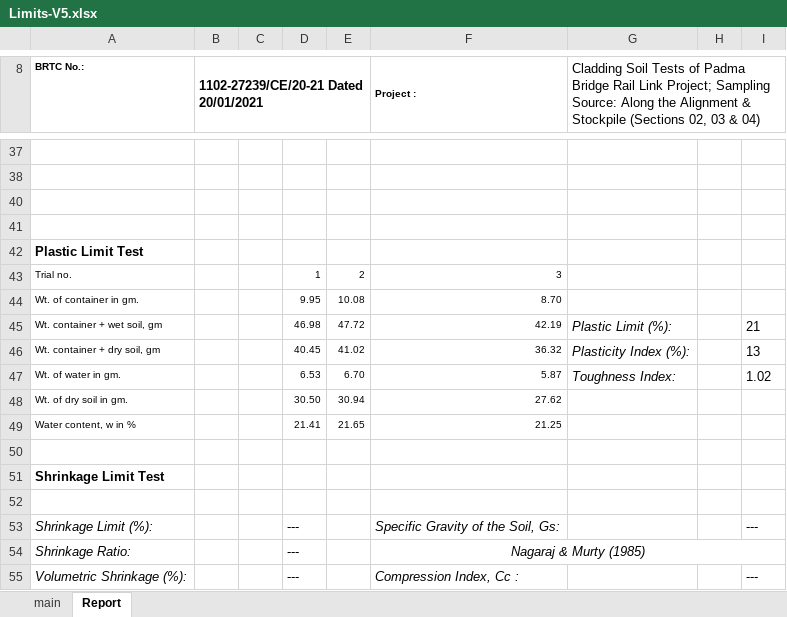
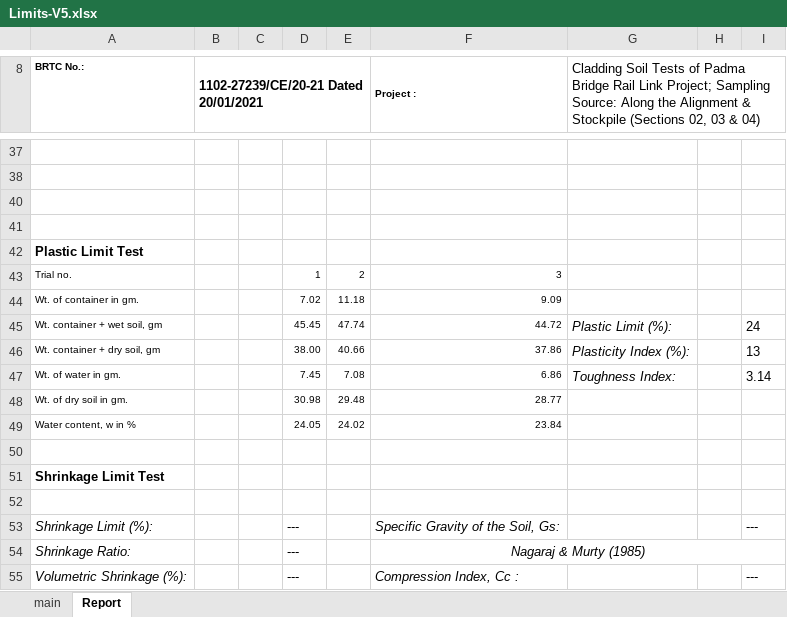
Before and after one commit to mdnasiruddin733/ann-thesis, an Excel workbook: Limits-V5.xlsx, sheet Report, drawn as a sheet; only a part is shown, gaps mark what is left out; values as stored, in another font and other column widths than the file's, no borders; charts and pictures not drawn; removed rows and columns are numbered as before the commit, all else as after; the diff covers the shown part only; the diff names each change by its address in the sheet, - before the commit and + after, or states it on an @@ line.

```diff
--- a/Limits-V5.xlsx (sheet Report)
+++ b/Limits-V5.xlsx (sheet Report)
-row 44: Wt. of container in gm. |  |  | 9.95 | 10.08 | 8.70
+row 44: Wt. of container in gm. |  |  | 7.02 | 11.18 | 9.09
-D45: 46.98
+D45: 45.45
-E45: 47.72
+E45: 47.74
-F45 (Project :): 42.19
+F45 (Project :): 44.72
-I45: 21
+I45: 24
-D46: 40.45
+D46: 38.00
-E46: 41.02
+E46: 40.66
-F46 (Project :): 36.32
+F46 (Project :): 37.86
-D47: 6.53
+D47: 7.45
-E47: 6.70
+E47: 7.08
-F47 (Project :): 5.87
+F47 (Project :): 6.86
-I47: 1.02
+I47: 3.14
-row 48: Wt. of dry soil in gm. |  |  | 30.50 | 30.94 | 27.62
-row 49: Water content, w in % |  |  | 21.41 | 21.65 | 21.25
+row 48: Wt. of dry soil in gm. |  |  | 30.98 | 29.48 | 28.77
+row 49: Water content, w in % |  |  | 24.05 | 24.02 | 23.84
```
Also changed, not shown: 6 added rows, 6 removed rows and 7 edited cells elsewhere in this sheet, sheet main, charts or pictures, Hydrometer_V8.xlsm.
